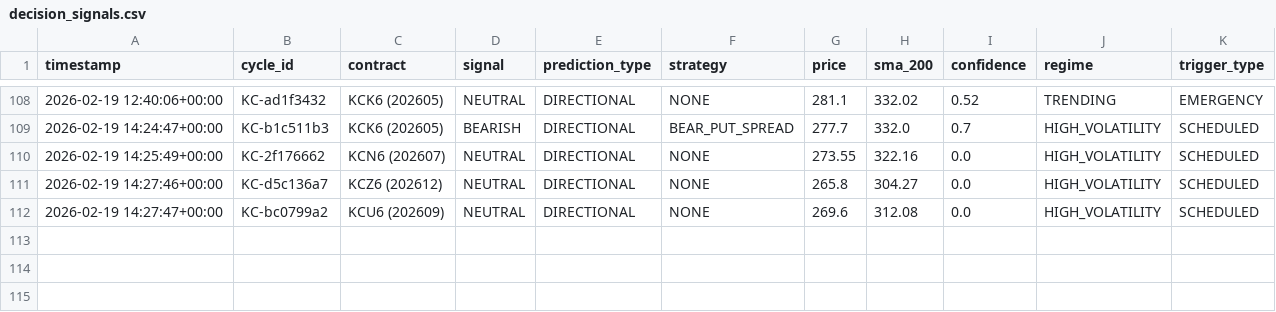
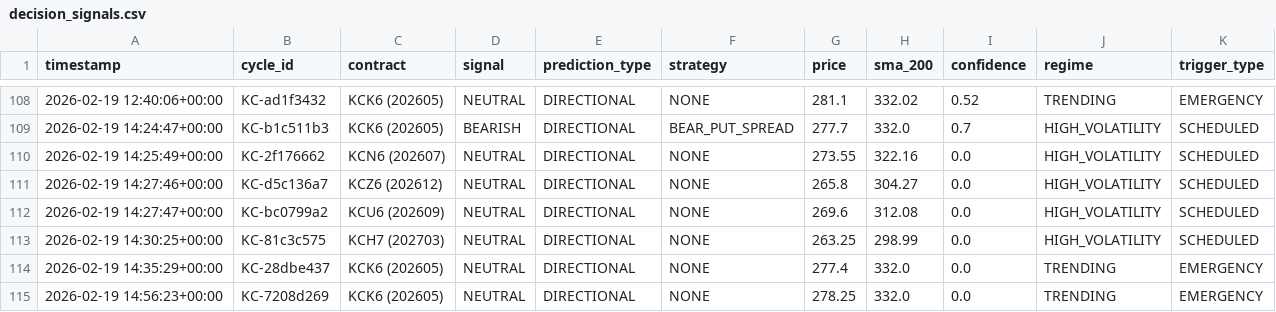
Before and after one commit to rozavala/real_options, a CSV file: prod/decision_signals.csv, drawn as a sheet; only a part is shown, gaps mark what is left out.

```diff
--- a/prod/decision_signals.csv
+++ b/prod/decision_signals.csv
@@ -112 +112,4 @@ timestamp,cycle_id,contract,signal,prediction_type,strategy,price,sma_200,confid
 2026-02-19 14:27:47+00:00,KC-bc0799a2,KCU6 (202609),NEUTRAL,DIRECTIONAL,NONE,269.6,312.08,0.0,HIGH_VOLATILITY,SCHEDULED
+2026-02-19 14:30:25+00:00,KC-81c3c575,KCH7 (202703),NEUTRAL,DIRECTIONAL,NONE,263.25,298.99,0.0,HIGH_VOLATILITY,SCHEDULED
+2026-02-19 14:35:29+00:00,KC-28dbe437,KCK6 (202605),NEUTRAL,DIRECTIONAL,NONE,277.4,332.0,0.0,TRENDING,EMERGENCY
+2026-02-19 14:56:23+00:00,KC-7208d269,KCK6 (202605),NEUTRAL,DIRECTIONAL,NONE,278.25,332.0,0.0,TRENDING,EMERGENCY
```
Also changed, not shown: prod/data/agent_accuracy_structured.csv, prod/data/weight_evolution.csv, 16 other files.
